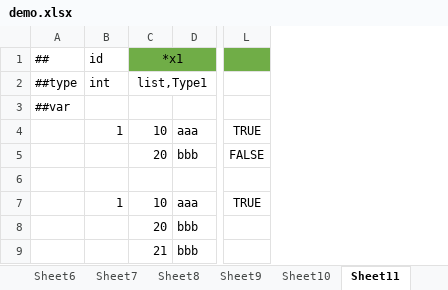
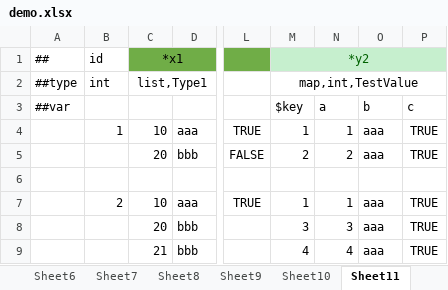
Before and after one commit to focus-creative-games/luban_examples, an Excel workbook: DesignerConfigs/Datas/demo.xlsx, sheet Sheet11, drawn as a sheet; only a part is shown, gaps mark what is left out; values as stored, in another font and other column widths than the file's, no borders; the diff names each change by its address in the sheet, - before the commit and + after, or states it on an @@ line.

```diff
--- a/DesignerConfigs/Datas/demo.xlsx (sheet Sheet11)
+++ b/DesignerConfigs/Datas/demo.xlsx (sheet Sheet11)
+column M, rows 1-9: *y2 | map,int,TestValue | $key | 1 | 2 |  | 1 | 3 | 4
+column N, rows 3-9: a | 1 | 2 |  | 1 | 3 | 4
+column O, rows 3-9: b | aaa | aaa |  | aaa | aaa | aaa
+column P, rows 3-9: c | TRUE | TRUE |  | TRUE | TRUE | TRUE
-B7: 1
+B7: 2
```
Also changed, not shown: other sheet tabs, 19 other files.
